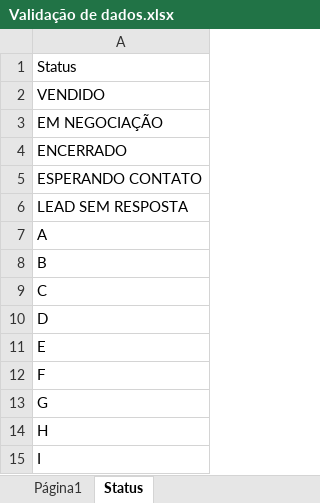
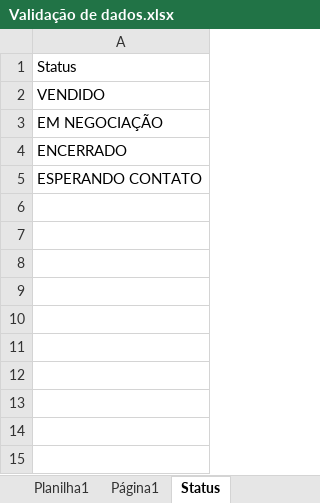
Before and after one commit to Jairoc-Rocha/analise_de_dados, an Excel workbook: arquivos/Excel/Validação de dados.xlsx, sheet Status, drawn as a sheet; values as stored, in another font and other column widths than the file's, no borders; charts and pictures not drawn; the diff names each change by its address in the sheet, - before the commit and + after, or states it on an @@ line.

```diff
--- a/arquivos/Excel/Validação de dados.xlsx (sheet Status)
+++ b/arquivos/Excel/Validação de dados.xlsx (sheet Status)
+sheet tab: Planilha1
-row 6: LEAD SEM RESPOSTA
-row 7: A
-row 8: B
-row 9: C
-row 10: D
-row 11: E
-row 12: F
-row 13: G
-row 14: H
-row 15: I
```
Also changed, not shown: sheet Página1, charts or pictures, 1 other file.
